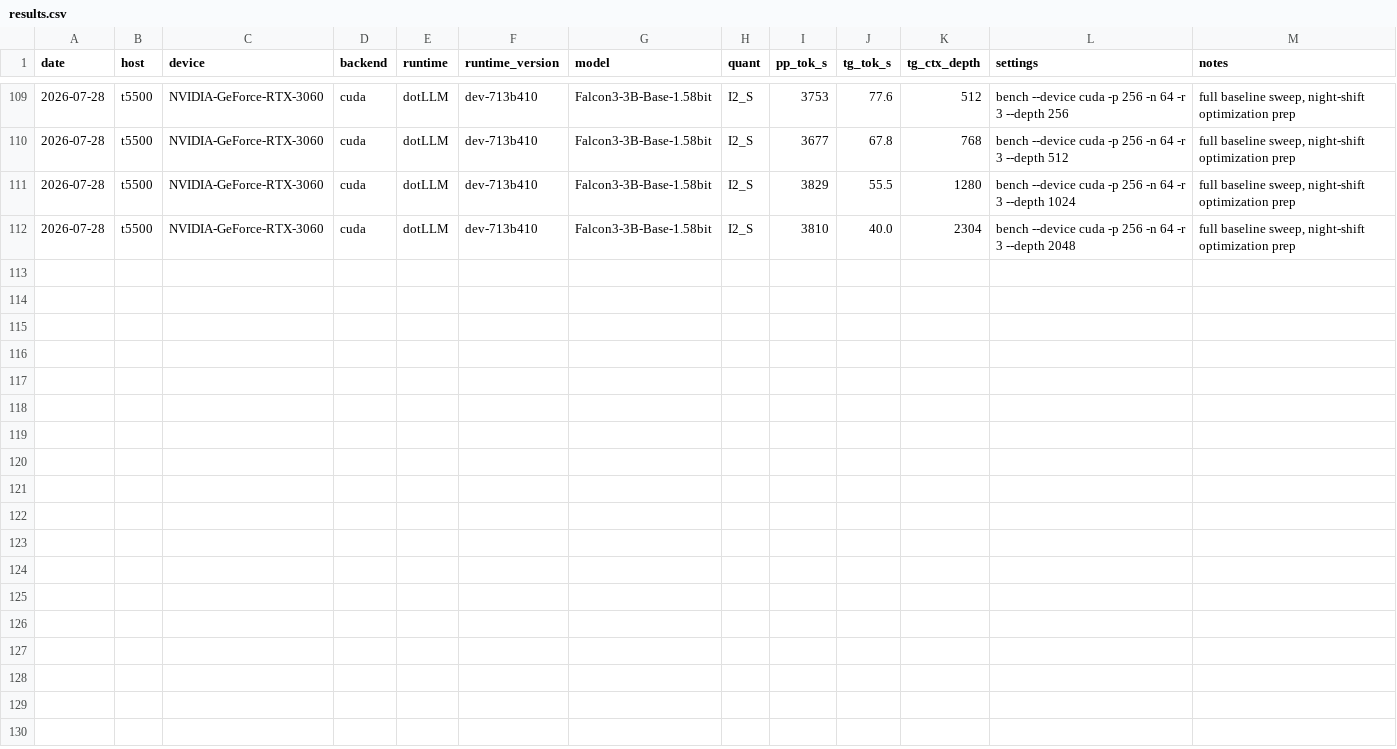
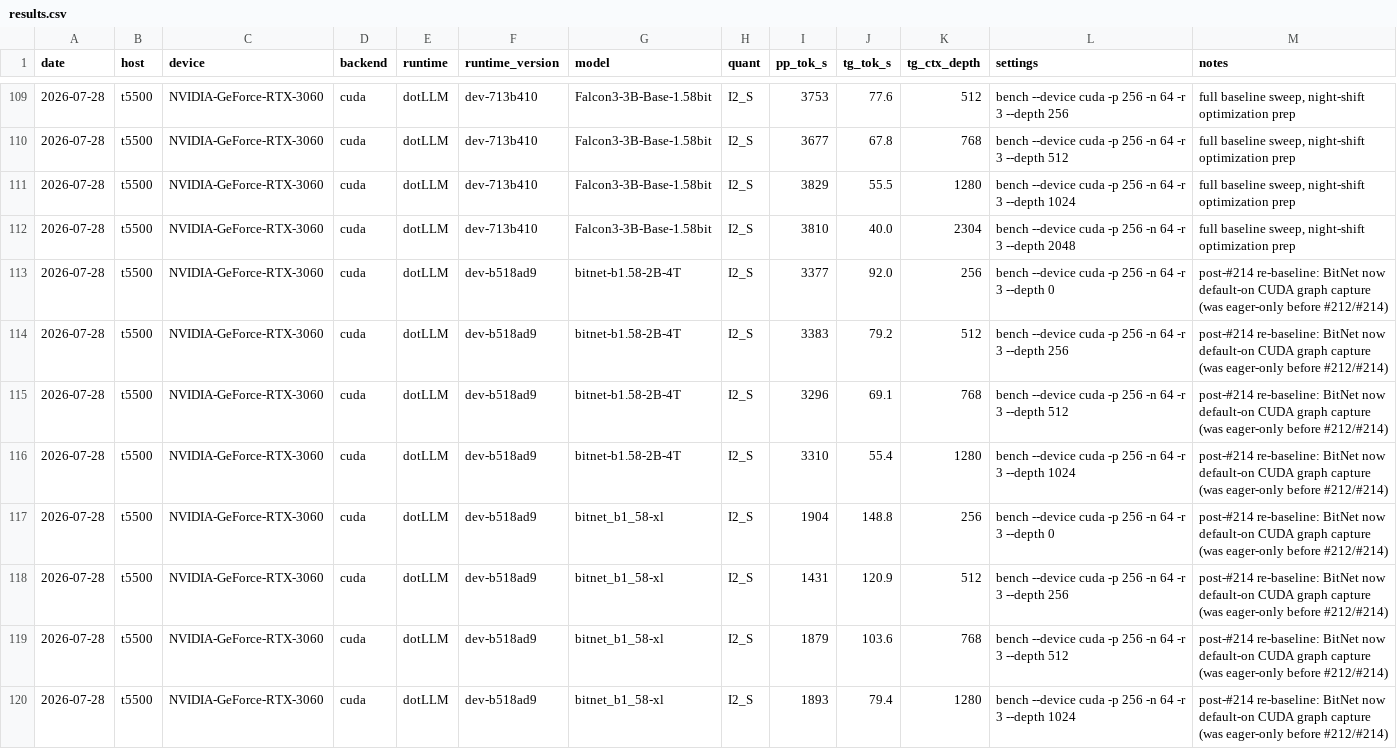
Before and after one commit to jamesburton/dotLLM, a CSV file: benchmarks/perf-matrix/results.csv, drawn as a sheet; only a part is shown, gaps mark what is left out; the diff names each change by its address in the sheet, - before the commit and + after, or states it on an @@ line.

```diff
--- a/benchmarks/perf-matrix/results.csv
+++ b/benchmarks/perf-matrix/results.csv
+row 113: 2026-07-28 | t5500 | NVIDIA-GeForce-RTX-3060 | cuda | dotLLM | dev-b518ad9 | bitnet-b1.58-2B-4T | I2_S | 3377 | 92.0 | 256 | bench --device cuda -p 256 -n 64 -r 3 --depth 0 | post-#214 re-baseline: BitNet now default-on CUDA graph capture (was eager-only before #212/#214)
+row 114: 2026-07-28 | t5500 | NVIDIA-GeForce-RTX-3060 | cuda | dotLLM | dev-b518ad9 | bitnet-b1.58-2B-4T | I2_S | 3383 | 79.2 | 512 | bench --device cuda -p 256 -n 64 -r 3 --depth 256 | post-#214 re-baseline: BitNet now default-on CUDA graph capture (was eager-only before #212/#214)
+row 115: 2026-07-28 | t5500 | NVIDIA-GeForce-RTX-3060 | cuda | dotLLM | dev-b518ad9 | bitnet-b1.58-2B-4T | I2_S | 3296 | 69.1 | 768 | bench --device cuda -p 256 -n 64 -r 3 --depth 512 | post-#214 re-baseline: BitNet now default-on CUDA graph capture (was eager-only before #212/#214)
+row 116: 2026-07-28 | t5500 | NVIDIA-GeForce-RTX-3060 | cuda | dotLLM | dev-b518ad9 | bitnet-b1.58-2B-4T | I2_S | 3310 | 55.4 | 1280 | bench --device cuda -p 256 -n 64 -r 3 --depth 1024 | post-#214 re-baseline: BitNet now default-on CUDA graph capture (was eager-only before #212/#214)
+row 117: 2026-07-28 | t5500 | NVIDIA-GeForce-RTX-3060 | cuda | dotLLM | dev-b518ad9 | bitnet_b1_58-xl | I2_S | 1904 | 148.8 | 256 | bench --device cuda -p 256 -n 64 -r 3 --depth 0 | post-#214 re-baseline: BitNet now default-on CUDA graph capture (was eager-only before #212/#214)
+row 118: 2026-07-28 | t5500 | NVIDIA-GeForce-RTX-3060 | cuda | dotLLM | dev-b518ad9 | bitnet_b1_58-xl | I2_S | 1431 | 120.9 | 512 | bench --device cuda -p 256 -n 64 -r 3 --depth 256 | post-#214 re-baseline: BitNet now default-on CUDA graph capture (was eager-only before #212/#214)
+row 119: 2026-07-28 | t5500 | NVIDIA-GeForce-RTX-3060 | cuda | dotLLM | dev-b518ad9 | bitnet_b1_58-xl | I2_S | 1879 | 103.6 | 768 | bench --device cuda -p 256 -n 64 -r 3 --depth 512 | post-#214 re-baseline: BitNet now default-on CUDA graph capture (was eager-only before #212/#214)
+row 120: 2026-07-28 | t5500 | NVIDIA-GeForce-RTX-3060 | cuda | dotLLM | dev-b518ad9 | bitnet_b1_58-xl | I2_S | 1893 | 79.4 | 1280 | bench --device cuda -p 256 -n 64 -r 3 --depth 1024 | post-#214 re-baseline: BitNet now default-on CUDA graph capture (was eager-only before #212/#214)
```
